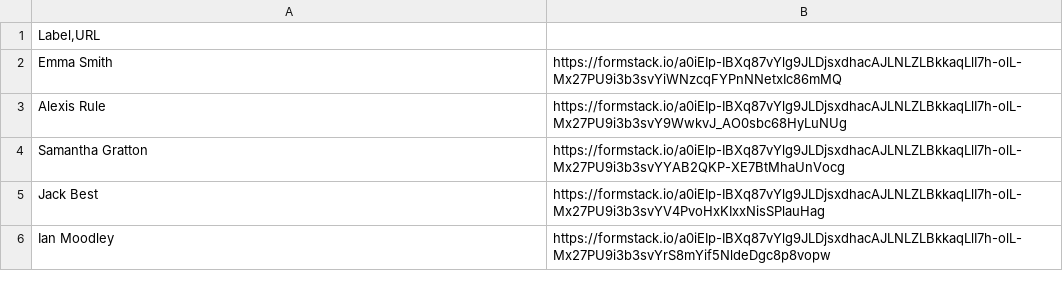
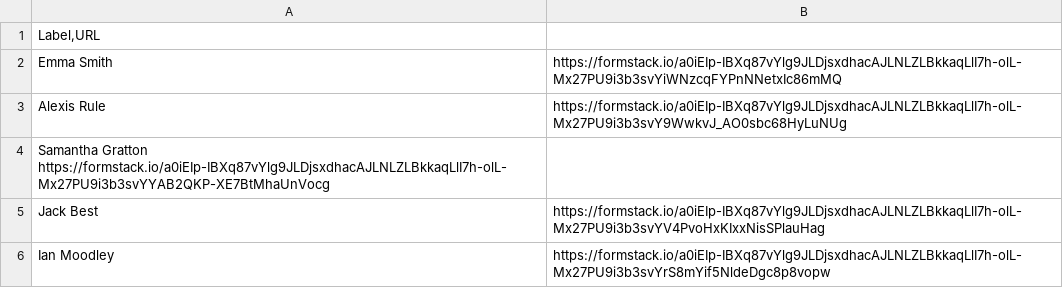
Before and after one commit to hobynye/SeminarCheckIn, a CSV file: signInMapping.csv, drawn as a sheet; only a part is shown; removed rows and columns are numbered as before the commit, all else as after; the diff names each change by its address in the sheet, - before the commit and + after, or states it on an @@ line.

```diff
--- a/signInMapping.csv
+++ b/signInMapping.csv
-row 4: Samantha Gratton | https://formstack.io/a0iEIp-IBXq87vYlg9JLDjsxdhacAJLNLZLBkkaqLlI7h-olL-Mx27PU9i3b3svYYAB2QKP-XE7BtMhaUnVocg
+row 4: Samantha Gratton https://formstack.io/a0iEIp-IBXq87vYlg9JLDjsxdhacAJLNLZLBkkaqLlI7h-olL-Mx27PU9i3b3svYYAB2QKP-XE7BtMhaUnVocg
```
